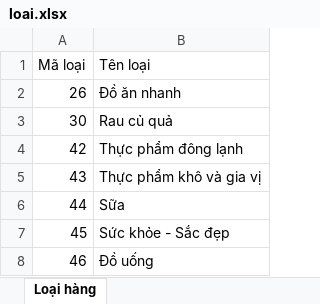
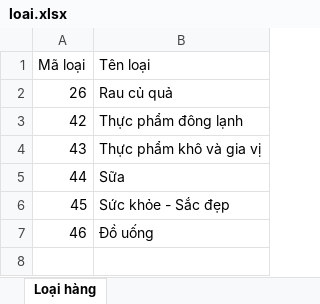
Before and after one commit to nguyenkhanhfpt/Assignment-Du-an-mau-Poly, an Excel workbook: admin/title/loai.xlsx, sheet Loại hàng, drawn as a sheet; values as stored, in another font and other column widths than the file's, no borders; the diff names each change by its address in the sheet, - before the commit and + after, or states it on an @@ line.

```diff
--- a/admin/title/loai.xlsx (sheet Loại hàng)
+++ b/admin/title/loai.xlsx (sheet Loại hàng)
-B2 (Tên loại): Đồ ăn nhanh
+B2 (Tên loại): Rau củ quả
-row 3: 30 | Rau củ quả
```
Also changed, not shown: 1 other file.
